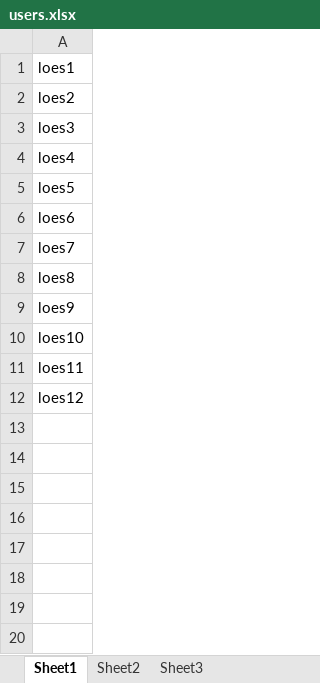
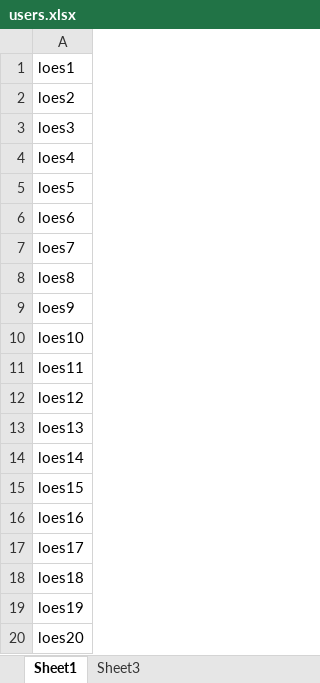
Before and after one commit to santoshkushwah024/campaign, an Excel workbook: users.xlsx, sheet Sheet1, drawn as a sheet; values as stored, in another font and other column widths than the file's, no borders; the diff names each change by its address in the sheet, - before the commit and + after, or states it on an @@ line.

Commit message:
Modified code with User Creation

```diff
--- a/users.xlsx (sheet Sheet1)
+++ b/users.xlsx (sheet Sheet1)
-sheet tab: Sheet2
+row 13: loes13
+row 14: loes14
+row 15: loes15
+row 16: loes16
+row 17: loes17
+row 18: loes18
+row 19: loes19
+row 20: loes20
```
Also changed, not shown: 47 other files.
